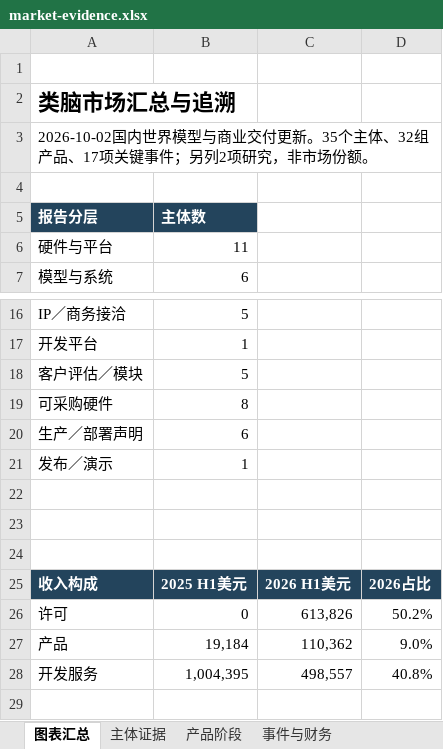
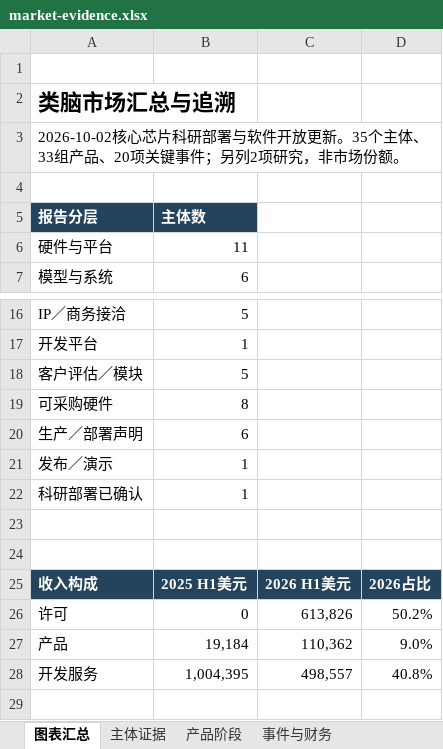
Before and after one commit to v5qqskzkhj-ship-it/neuromorphic-market-report, an Excel workbook: market-evidence.xlsx, sheet 图表汇总, drawn as a sheet; only a part is shown, gaps mark what is left out; values as stored, in another font and other column widths than the file's, no borders; charts and pictures not drawn; the diff names each change by its address in the sheet, - before the commit and + after, or states it on an @@ line.

```diff
--- a/market-evidence.xlsx (sheet 图表汇总)
+++ b/market-evidence.xlsx (sheet 图表汇总)
-A3: 2026-10-02国内世界模型与商业交付更新。35个主体、32组产品、17项关键事…
+A3: 2026-10-02核心芯片科研部署与软件开放更新。35个主体、33组产品、20项关键事…
-row 22: (empty)
+row 22: 科研部署已确认 | 1
```
Also changed, not shown: sheet 事件与财务, sheet 产品阶段, sheet 主体证据, formulas that keep their value, charts or pictures, 6 other files.
